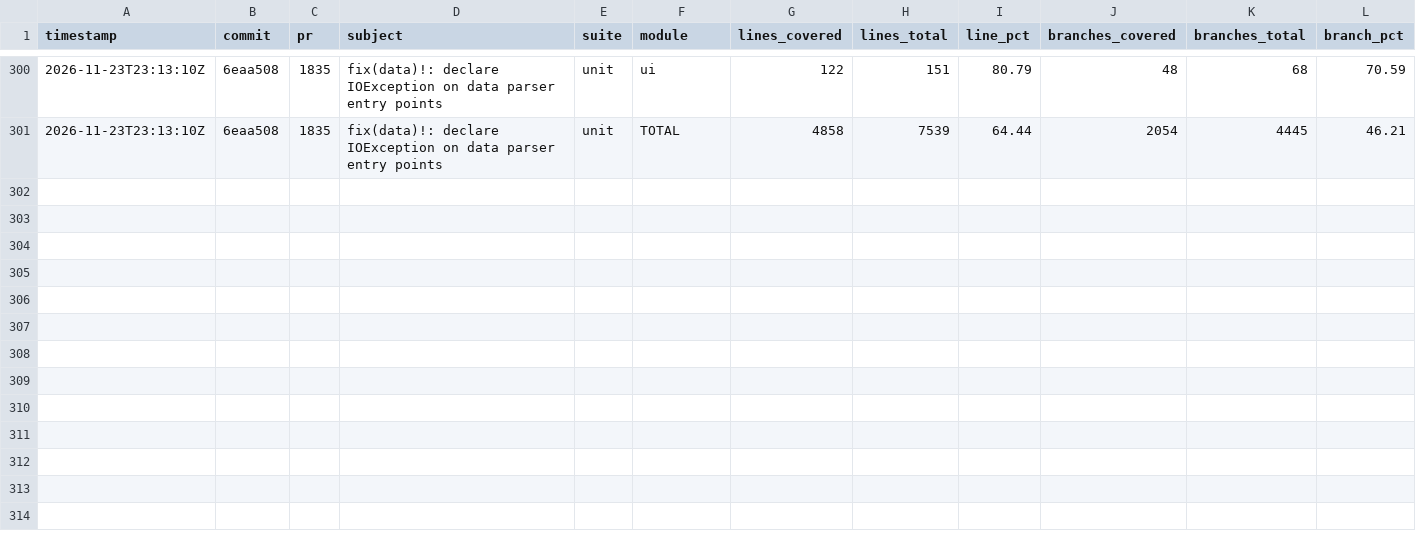
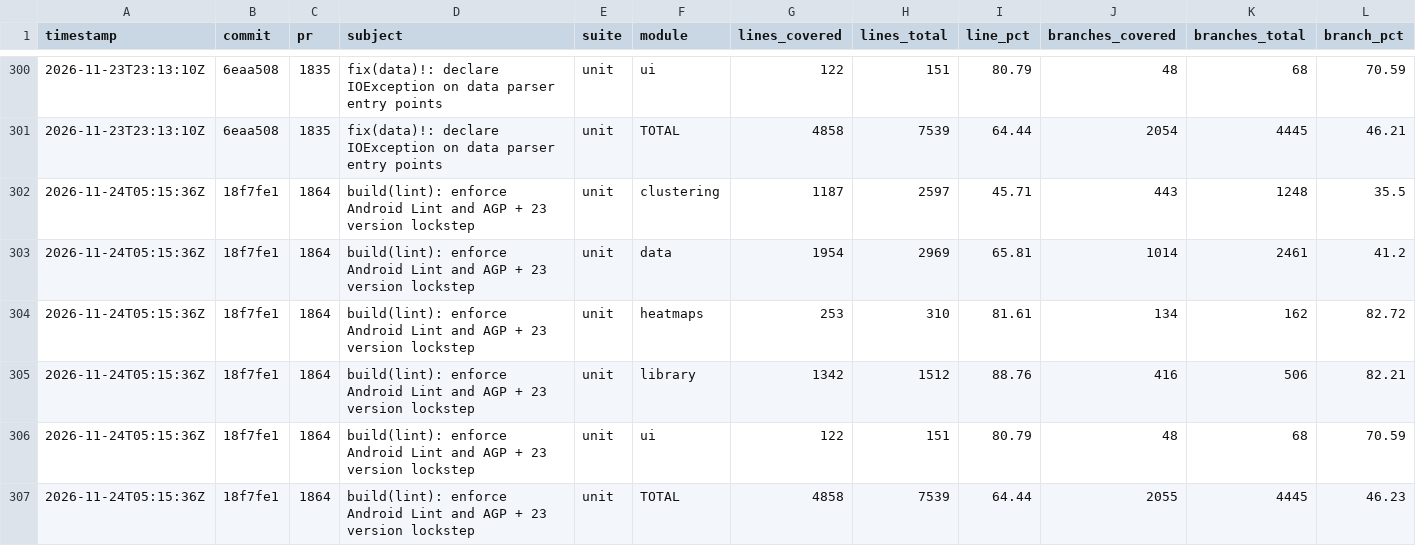
Before and after one commit to googlemaps/android-maps-utils, a CSV file: history.csv, drawn as a sheet; only a part is shown, gaps mark what is left out; rows hold the shown columns only; the diff names each change by its address in the sheet, - before the commit and + after, or states it on an @@ line.

Commit message:
chore: record unit coverage

```diff
--- a/history.csv
+++ b/history.csv
+row 302: 2026-11-24T05:15:36Z | 18f7fe1 | 1864 | build(lint): enforce Android Lint and AGP + 23 version lockstep | unit | clustering | 1187 | 2597 | 45.71 | 443 | 1248 | 35.5
+row 303: 2026-11-24T05:15:36Z | 18f7fe1 | 1864 | build(lint): enforce Android Lint and AGP + 23 version lockstep | unit | data | 1954 | 2969 | 65.81 | 1014 | 2461 | 41.2
+row 304: 2026-11-24T05:15:36Z | 18f7fe1 | 1864 | build(lint): enforce Android Lint and AGP + 23 version lockstep | unit | heatmaps | 253 | 310 | 81.61 | 134 | 162 | 82.72
+row 305: 2026-11-24T05:15:36Z | 18f7fe1 | 1864 | build(lint): enforce Android Lint and AGP + 23 version lockstep | unit | library | 1342 | 1512 | 88.76 | 416 | 506 | 82.21
+row 306: 2026-11-24T05:15:36Z | 18f7fe1 | 1864 | build(lint): enforce Android Lint and AGP + 23 version lockstep | unit | ui | 122 | 151 | 80.79 | 48 | 68 | 70.59
+row 307: 2026-11-24T05:15:36Z | 18f7fe1 | 1864 | build(lint): enforce Android Lint and AGP + 23 version lockstep | unit | TOTAL | 4858 | 7539 | 64.44 | 2055 | 4445 | 46.23
```
Also changed, not shown: 1 other file.
